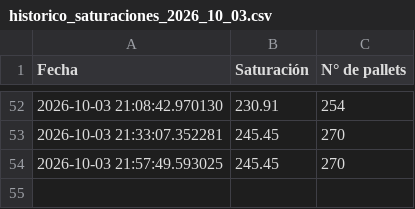
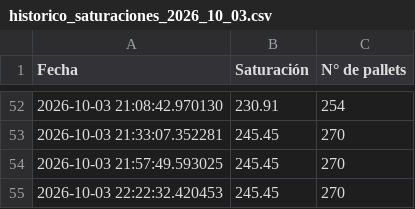
Before and after one commit to ErhickDiaz/COPIA-DASHBOARD_STREAMLIT_LOGISTIC, a CSV file: data/historico_saturaciones_2026_10_03.csv, drawn as a sheet; only a part is shown, gaps mark what is left out.

Commit message:
Actualización 2026-10-03 22:22:33.524882

```diff
--- a/data/historico_saturaciones_2026_10_03.csv
+++ b/data/historico_saturaciones_2026_10_03.csv
@@ -54 +54,2 @@ Fecha,Saturación,N° de pallets
 2026-10-03 21:57:49.593025,245.45,270
+2026-10-03 22:22:32.420453,245.45,270
```
